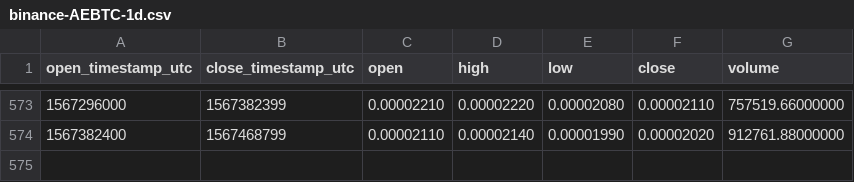
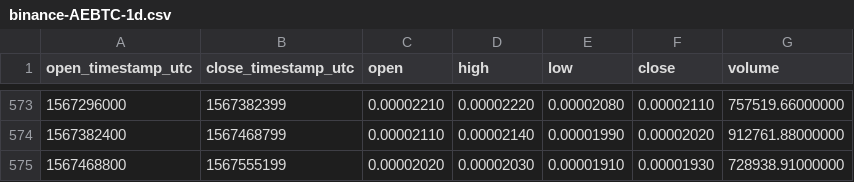
Before and after one commit to cryptobigbro/binance-AEBTC, a CSV file: binance-AEBTC-1d.csv, drawn as a sheet; only a part is shown, gaps mark what is left out.

Commit message:
Update OHLCV data.

```diff
--- a/binance-AEBTC-1d.csv
+++ b/binance-AEBTC-1d.csv
@@ -574 +574,2 @@ open_timestamp_utc,close_timestamp_utc,open,high,low,close,volume
 1567382400,1567468799,0.00002110,0.00002140,0.00001990,0.00002020,912761.88000000
+1567468800,1567555199,0.00002020,0.00002030,0.00001910,0.00001930,728938.91000000
```
Also changed, not shown: 1 other file.
